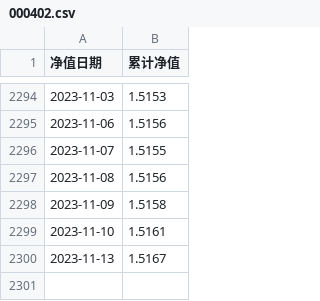
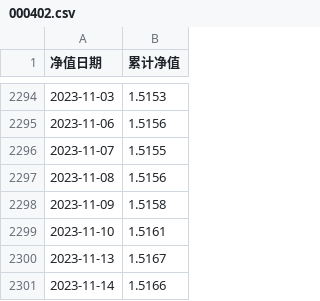
Before and after one commit to alexhanl/my-trade, a CSV file: data/000402.csv, drawn as a sheet; only a part is shown, gaps mark what is left out; the diff names each change by its address in the sheet, - before the commit and + after, or states it on an @@ line.

```diff
--- a/data/000402.csv
+++ b/data/000402.csv
+row 2301: 2023-11-14 | 1.5166
```
Also changed, not shown: data/050025.csv, data/163407.csv, 1 other file.
